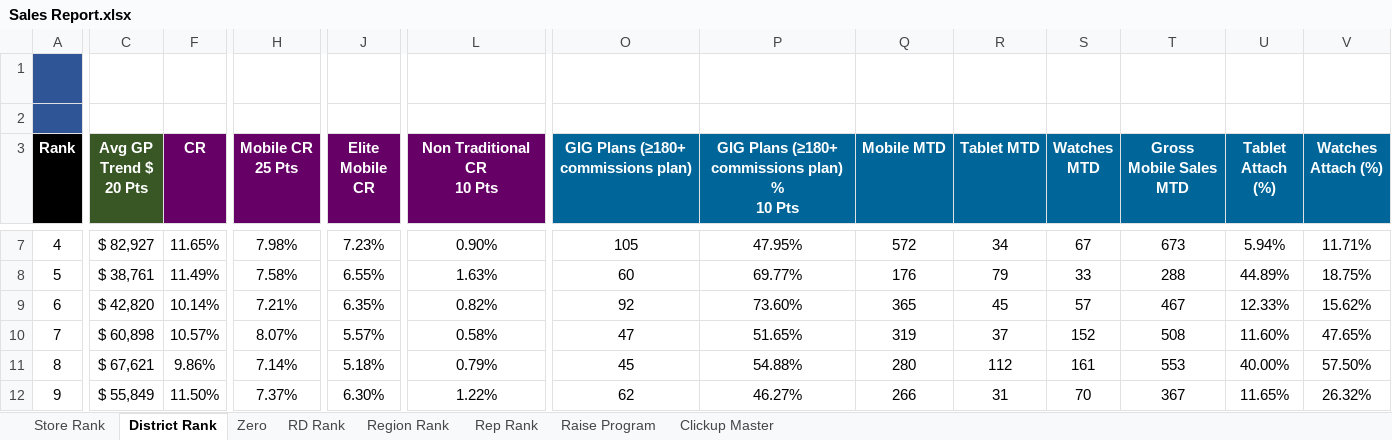
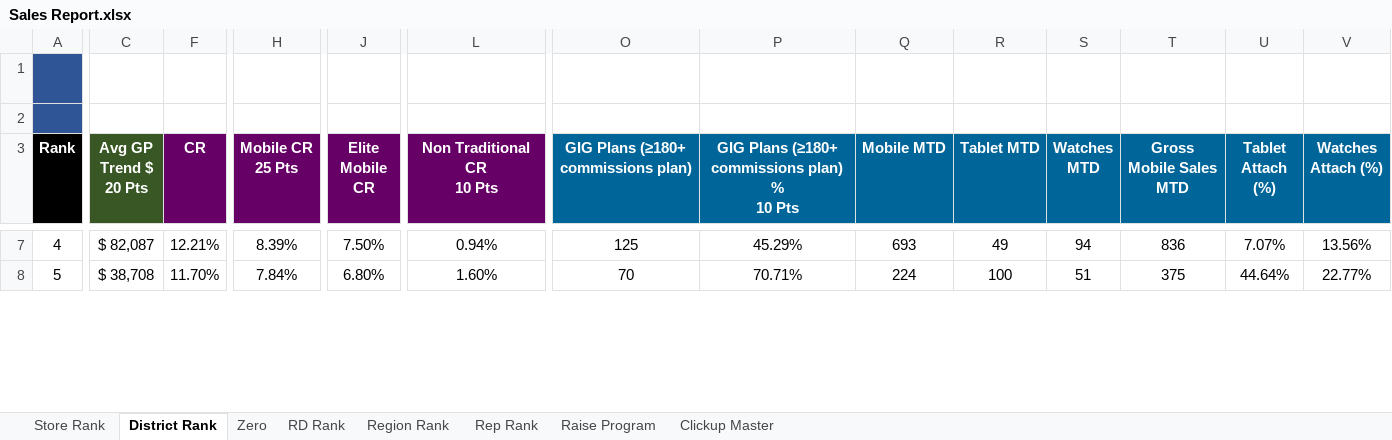
Before and after one commit to BlufoxMobile/Daily-Sales-Report, an Excel workbook: data/Sales Report.xlsx, sheet District Rank, drawn as a sheet; only a part is shown, gaps mark what is left out; values as stored, in another font and other column widths than the file's, no borders; charts and pictures and conditional formats not drawn; removed rows and columns are numbered as before the commit, all else as after; rows hold the shown columns only; the diff covers the shown part only; the diff names each change by its address in the sheet, - before the commit and + after, or states it on an @@ line.

```diff
--- a/data/Sales Report.xlsx (sheet District Rank)
+++ b/data/Sales Report.xlsx (sheet District Rank)
-C7 (Avg GP Trend $ 20 Pts): $ 82,927
+C7 (Avg GP Trend $ 20 Pts): $ 82,087
-F7 (CR): 11.65%
+F7 (CR): 12.21%
-H7 (Mobile CR 25 Pts): 7.98%
+H7 (Mobile CR 25 Pts): 8.39%
-J7 (Elite Mobile CR): 7.23%
+J7 (Elite Mobile CR): 7.50%
-L7 (Non Traditional CR 10 Pts): 0.90%
+L7 (Non Traditional CR 10 Pts): 0.94%
-O7: 105
+O7: 125
-P7: 47.95%
+P7: 45.29%
-Q7 (Mobile MTD): 572
+Q7 (Mobile MTD): 693
-R7 (Tablet MTD): 34
+R7 (Tablet MTD): 49
-S7 (Watches MTD): 67
+S7 (Watches MTD): 94
-T7 (Gross Mobile Sales MTD): 673
+T7 (Gross Mobile Sales MTD): 836
-U7 (Tablet Attach (%)): 5.94%
+U7 (Tablet Attach (%)): 7.07%
-V7 (Watches Attach (%)): 11.71%
+V7 (Watches Attach (%)): 13.56%
-C8 (Avg GP Trend $ 20 Pts): $ 38,761
+C8 (Avg GP Trend $ 20 Pts): $ 38,708
-F8 (CR): 11.49%
+F8 (CR): 11.70%
-H8 (Mobile CR 25 Pts): 7.58%
+H8 (Mobile CR 25 Pts): 7.84%
-J8 (Elite Mobile CR): 6.55%
+J8 (Elite Mobile CR): 6.80%
-L8 (Non Traditional CR 10 Pts): 1.63%
+L8 (Non Traditional CR 10 Pts): 1.60%
-O8: 60
+O8: 70
-P8: 69.77%
+P8: 70.71%
-Q8 (Mobile MTD): 176
+Q8 (Mobile MTD): 224
-R8 (Tablet MTD): 79
+R8 (Tablet MTD): 100
-S8 (Watches MTD): 33
+S8 (Watches MTD): 51
-T8 (Gross Mobile Sales MTD): 288
+T8 (Gross Mobile Sales MTD): 375
-U8 (Tablet Attach (%)): 44.89%
+U8 (Tablet Attach (%)): 44.64%
-V8 (Watches Attach (%)): 18.75%
+V8 (Watches Attach (%)): 22.77%
-row 9: 6 | $ 42,820 | 10.14% | 7.21% | 6.35% | 0.82% | 92 | 73.60% | 365 | 45 | 57 | 467 | 12.33% | 15.62%
-row 10: 7 | $ 60,898 | 10.57% | 8.07% | 5.57% | 0.58% | 47 | 51.65% | 319 | 37 | 152 | 508 | 11.60% | 47.65%
-row 11: 8 | $ 67,621 | 9.86% | 7.14% | 5.18% | 0.79% | 45 | 54.88% | 280 | 112 | 161 | 553 | 40.00% | 57.50%
-row 12: 9 | $ 55,849 | 11.50% | 7.37% | 6.30% | 1.22% | 62 | 46.27% | 266 | 31 | 70 | 367 | 11.65% | 26.32%
```
Also changed, not shown: 15 added rows, 11 removed rows and 194 edited cells elsewhere in this sheet, sheet Rep Rank, sheet Store Rank, sheet Zero, sheet Region Rank, sheet RD Rank, hidden cells.
